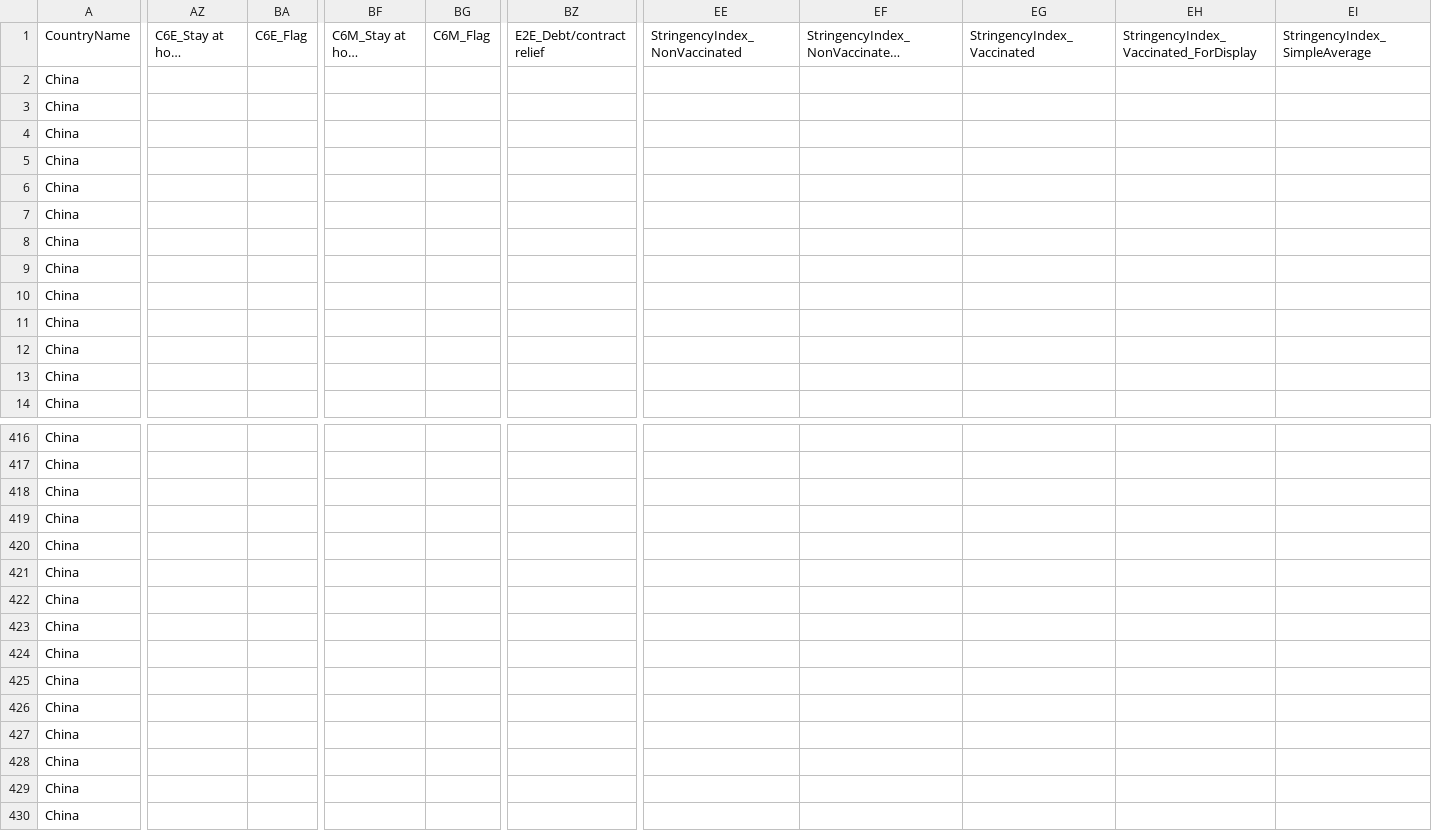
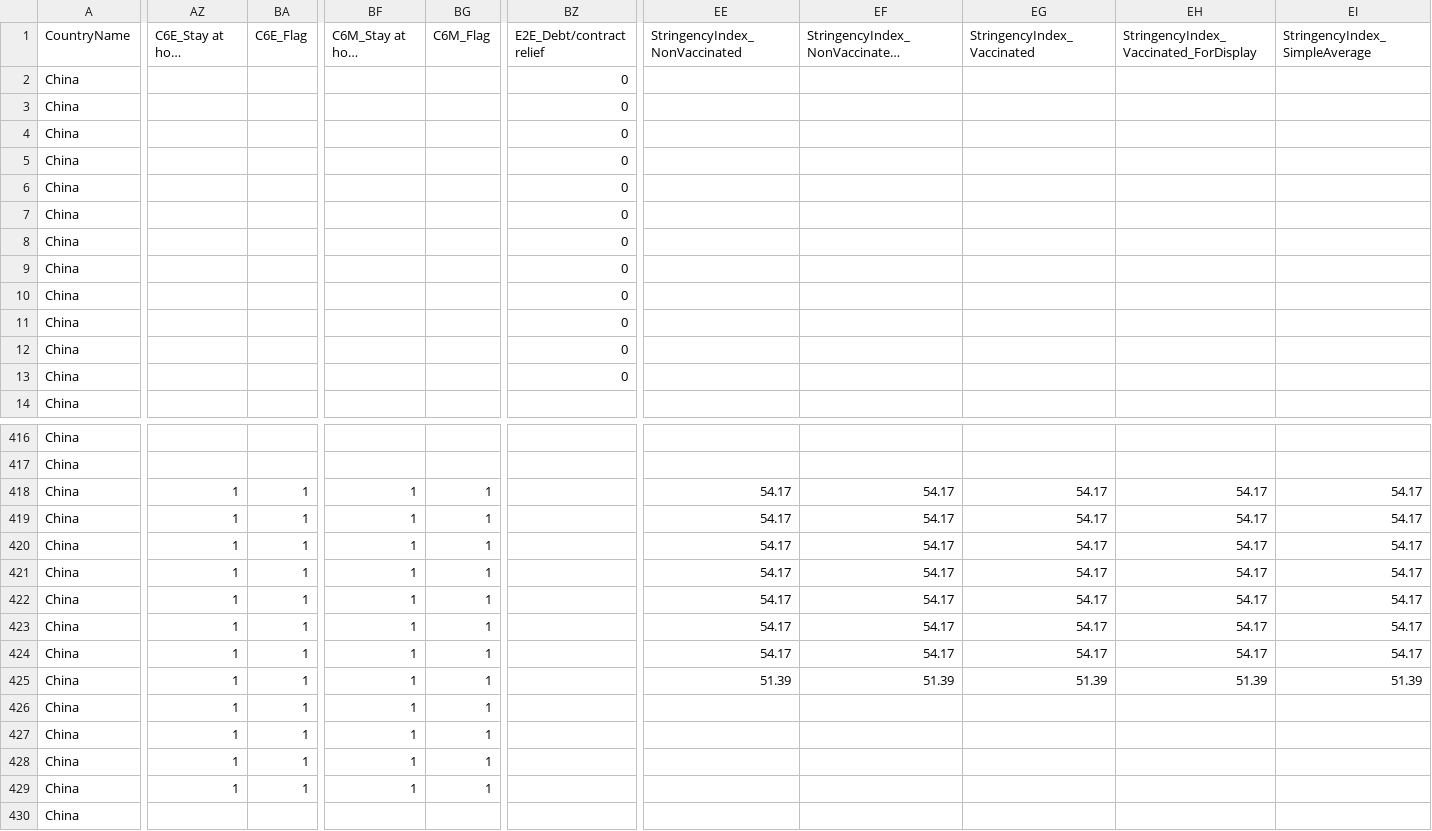
Before and after one commit to QiuXiangyu-Ben/covid-policy-tracker, a CSV file: data/China/OxCGRT_CHN_differentiated_withnotes_2023.csv, drawn as a sheet; only a part is shown, gaps mark what is left out; long unchanged cells end in …; the diff covers the shown part only; the diff names each change by its address in the sheet, - before the commit and + after, or states it on an @@ line.

```diff
--- a/data/China/OxCGRT_CHN_differentiated_withnotes_2023.csv
+++ b/data/China/OxCGRT_CHN_differentiated_withnotes_2023.csv
-BZ2:BZ13 (E2E_Debt/contract relief): (empty)
+BZ2:BZ13 (E2E_Debt/contract relief): 0
-AZ418:AZ429 (C6E_Stay at home requirements): (empty)
+AZ418:AZ429 (C6E_Stay at home requirements): 1
-BA418:BA429 (C6E_Flag): (empty)
+BA418:BA429 (C6E_Flag): 1
-BF418:BF429 (C6M_Stay at home requirements): (empty)
+BF418:BF429 (C6M_Stay at home requirements): 1
-BG418:BG429 (C6M_Flag): (empty)
+BG418:BG429 (C6M_Flag): 1
-EE418:EE424 (StringencyIndex_NonVaccinated): (empty)
+EE418:EE424 (StringencyIndex_NonVaccinated): 54.17
-EF418:EF424: (empty)
+EF418:EF424: 54.17
-EG418:EG424 (StringencyIndex_Vaccinated): (empty)
+EG418:EG424 (StringencyIndex_Vaccinated): 54.17
-EH418:EH424: (empty)
+EH418:EH424: 54.17
-EI418:EI424 (StringencyIndex_SimpleAverage): (empty)
+EI418:EI424 (StringencyIndex_SimpleAverage): 54.17
-EE425 (StringencyIndex_NonVaccinated): (empty)
+EE425 (StringencyIndex_NonVaccinated): 51.39
-EF425: (empty)
+EF425: 51.39
-EG425 (StringencyIndex_Vaccinated): (empty)
+EG425 (StringencyIndex_Vaccinated): 51.39
-EH425: (empty)
+EH425: 51.39
-EI425 (StringencyIndex_SimpleAverage): (empty)
+EI425 (StringencyIndex_SimpleAverage): 51.39
```
Also changed, not shown: 8 edited cells elsewhere in this file, 3 other files.
